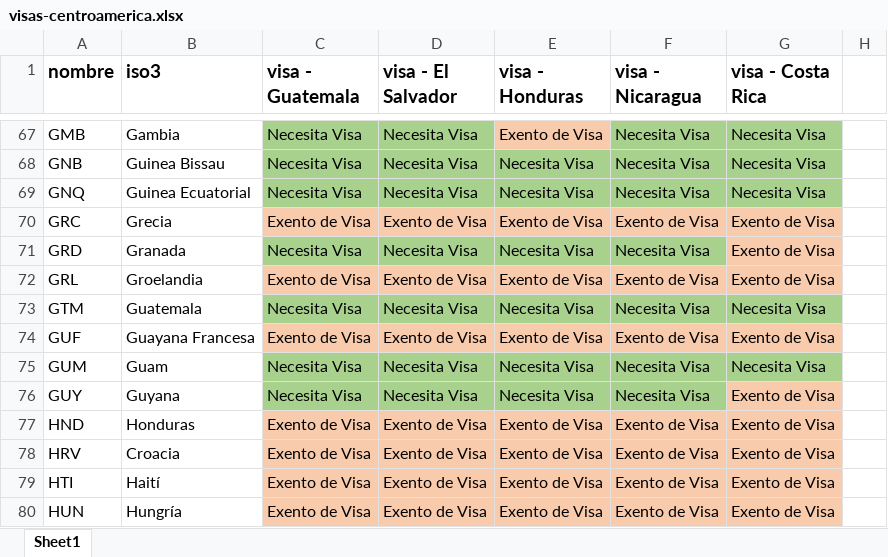
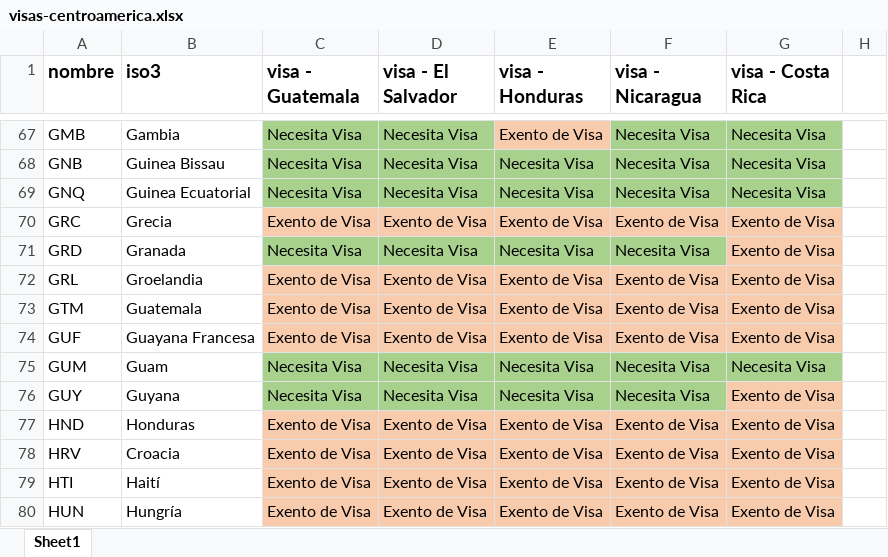
Before and after one commit to andreadardon/mapa-de-visas, an Excel workbook: visas-centroamerica.xlsx, sheet Sheet1, drawn as a sheet; only a part is shown, gaps mark what is left out; values as stored, in another font and other column widths than the file's, no borders; the diff names each change by its address in the sheet, - before the commit and + after, or states it on an @@ line.

Commit message:
created el salvador page

```diff
--- a/visas-centroamerica.xlsx (sheet Sheet1)
+++ b/visas-centroamerica.xlsx (sheet Sheet1)
-C73 (visa - Guatemala): Necesita Visa
+C73 (visa - Guatemala): Exento de Visa
-C73:G73 fill: #A9D18E
+C73:G73 fill: #F8CBAD
-D73 (visa - El Salvador): Necesita Visa
+D73 (visa - El Salvador): Exento de Visa
-E73 (visa - Honduras): Necesita Visa
+E73 (visa - Honduras): Exento de Visa
-F73 (visa - Nicaragua): Necesita Visa
+F73 (visa - Nicaragua): Exento de Visa
-G73 (visa - Costa Rica): Necesita Visa
+G73 (visa - Costa Rica): Exento de Visa
```
Also changed, not shown: 4 other files.
